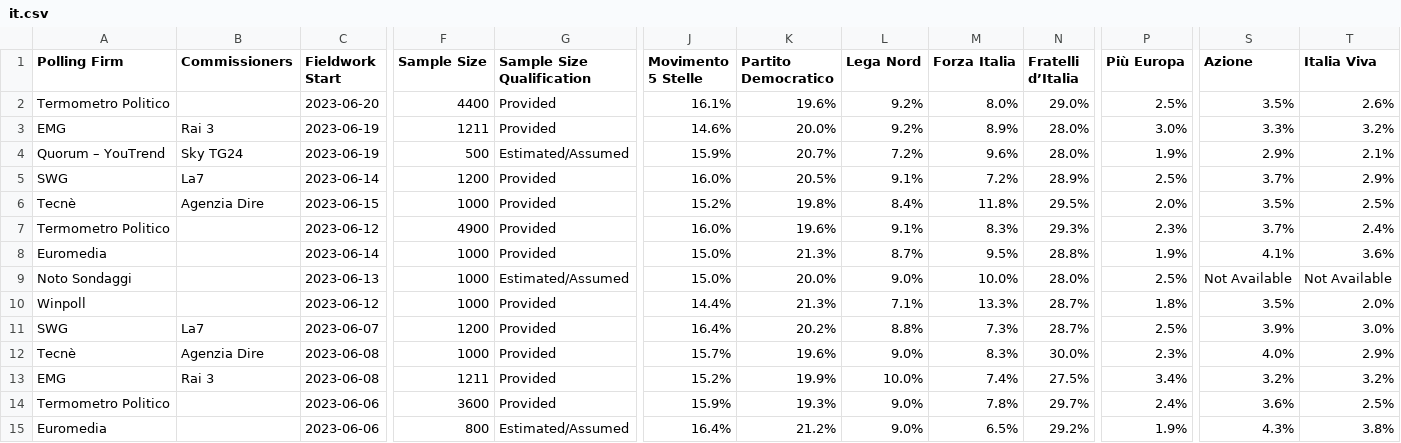
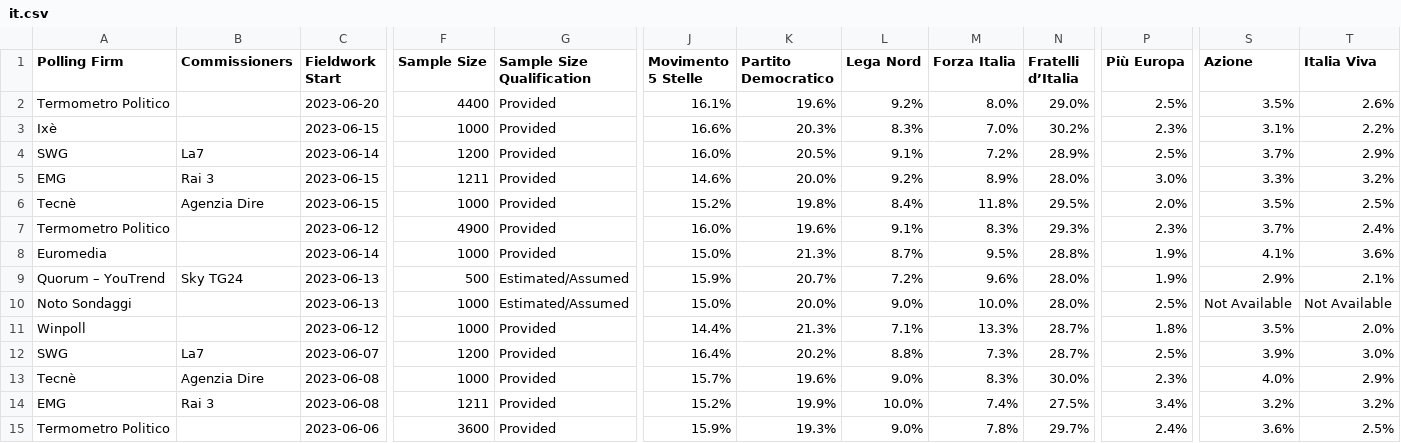
Before and after one commit to michalskop/europeelects, a CSV file: data_original/it.csv, drawn as a sheet; only a part is shown, gaps mark what is left out; the shorter side is filled out with more unchanged rows; removed rows and columns are numbered as before the commit, all else as after; rows hold the shown columns only; the diff covers the shown part only; the diff names each change by its address in the sheet, - before the commit and + after, or states it on an @@ line.

```diff
--- a/data_original/it.csv
+++ b/data_original/it.csv
-row 3: EMG | Rai 3 | 2023-06-19 | 1211 | Provided | 14.6% | 20.0% | 9.2% | 8.9% | 28.0% | 3.0% | 3.3% | 3.2%
-A3 (Polling Firm): Quorum – YouTrend
+A3 (Polling Firm): Ixè
-B3 (Commissioners): Sky TG24
+B3 (Commissioners): (empty)
-C3 (Fieldwork Start): 2023-06-19
+C3 (Fieldwork Start): 2023-06-15
-F3 (Sample Size): 500
+F3 (Sample Size): 1000
-G3 (Sample Size Qualification): Estimated/Assumed
+G3 (Sample Size Qualification): Provided
-J3 (Movimento 5 Stelle): 15.9%
+J3 (Movimento 5 Stelle): 16.6%
-K3 (Partito Democratico): 20.7%
+K3 (Partito Democratico): 20.3%
-L3 (Lega Nord): 7.2%
+L3 (Lega Nord): 8.3%
-M3 (Forza Italia): 9.6%
+M3 (Forza Italia): 7.0%
-N3 (Fratelli d’Italia): 28.0%
+N3 (Fratelli d’Italia): 30.2%
-P3 (Più Europa): 1.9%
+P3 (Più Europa): 2.3%
-S3 (Azione): 2.9%
+S3 (Azione): 3.1%
-T3 (Italia Viva): 2.1%
+T3 (Italia Viva): 2.2%
+row 5: EMG | Rai 3 | 2023-06-15 | 1211 | Provided | 14.6% | 20.0% | 9.2% | 8.9% | 28.0% | 3.0% | 3.3% | 3.2%
+row 9: Quorum – YouTrend | Sky TG24 | 2023-06-13 | 500 | Estimated/Assumed | 15.9% | 20.7% | 7.2% | 9.6% | 28.0% | 1.9% | 2.9% | 2.1%
```
Also changed, not shown: 4 edited cells elsewhere in this file.
